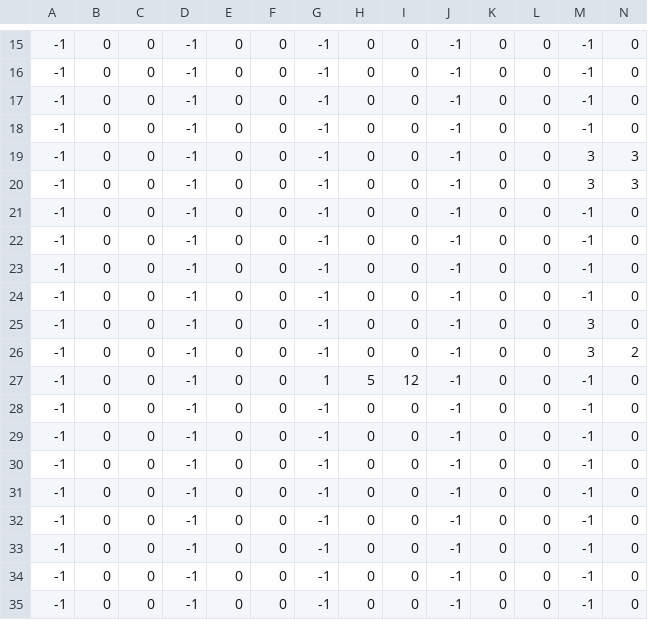
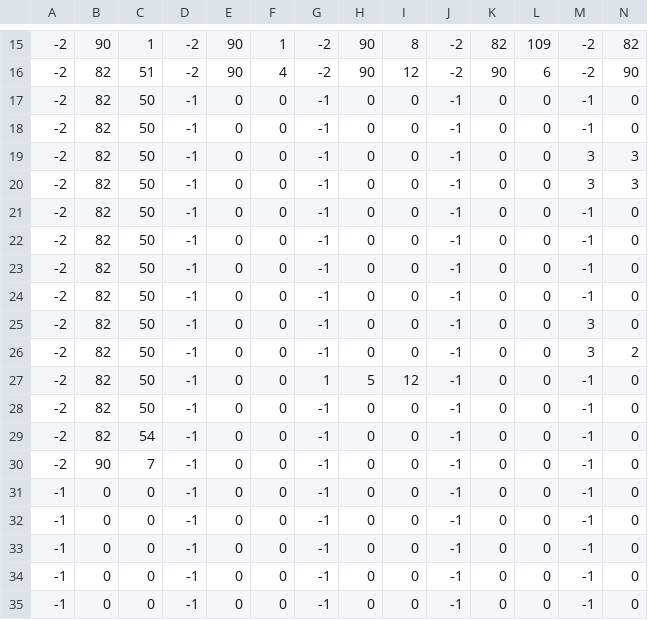
Before and after one commit to hashfall/sonhos-de-helena, a CSV file: rpgmap/Map000004.rpgmap.mid.csv, drawn as a sheet; only a part is shown, gaps mark what is left out; the diff covers the shown part only; the diff names each change by its address in the sheet, - before the commit and + after, or states it on an @@ line.

```diff
--- a/rpgmap/Map000004.rpgmap.mid.csv
+++ b/rpgmap/Map000004.rpgmap.mid.csv
-A15:A30: -1
+A15:A30: -2
-B15: 0
+B15: 90
-C15: 0
+C15: 1
-D15:D16: -1
+D15:D16: -2
-E15:E16: 0
+E15:E16: 90
-F15: 0
+F15: 1
-G15:G16: -1
+G15:G16: -2
-H15:H16: 0
+H15:H16: 90
-I15: 0
+I15: 8
-J15:J16: -1
+J15:J16: -2
-K15: 0
+K15: 82
-L15: 0
+L15: 109
-M15:M16: -1
+M15:M16: -2
-N15: 0
+N15: 82
-B16:B29: 0
+B16:B29: 82
-C16: 0
+C16: 51
-F16: 0
+F16: 4
-I16: 0
+I16: 12
-K16: 0
+K16: 90
-L16: 0
+L16: 6
-N16: 0
+N16: 90
-C17:C28: 0
+C17:C28: 50
-C29: 0
+C29: 54
-B30: 0
+B30: 90
-C30: 0
+C30: 7
```
Also changed, not shown: 86 edited cells elsewhere in this file, rpgmap/Map000004.rpgmap.bot.csv, 9 other files.
